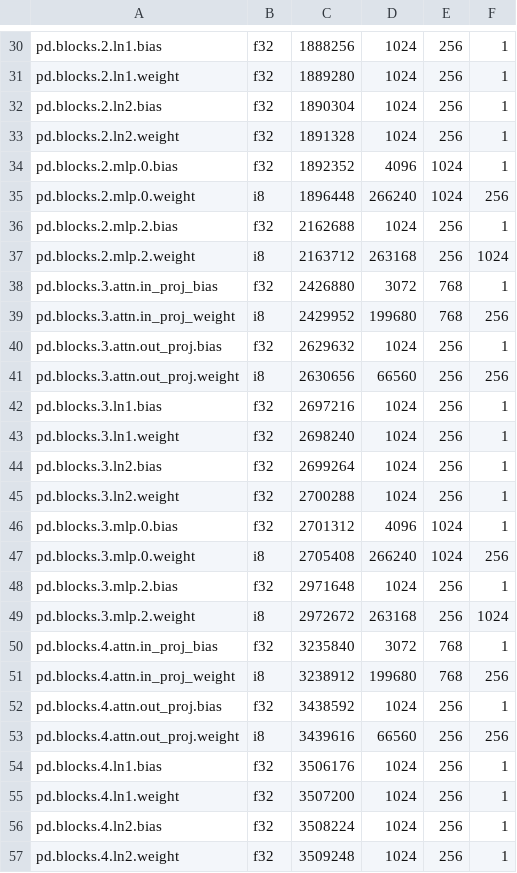
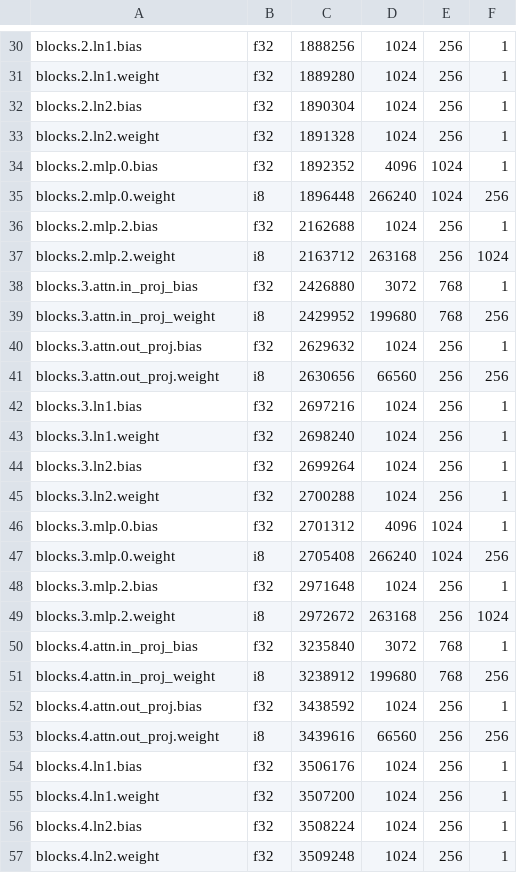
Before and after one commit to gary23w/neuron-db, a TSV file: rust/neuron-core/model/manifest.tsv, drawn as a sheet; only a part is shown, gaps mark what is left out; the diff covers the shown part only; the diff names each change by its address in the sheet, - before the commit and + after, or states it on an @@ line.

```diff
--- a/rust/neuron-core/model/manifest.tsv
+++ b/rust/neuron-core/model/manifest.tsv
-A30: pd.blocks.2.ln1.bias
+A30: blocks.2.ln1.bias
-A31: pd.blocks.2.ln1.weight
+A31: blocks.2.ln1.weight
-A32: pd.blocks.2.ln2.bias
+A32: blocks.2.ln2.bias
-A33: pd.blocks.2.ln2.weight
+A33: blocks.2.ln2.weight
-A34: pd.blocks.2.mlp.0.bias
+A34: blocks.2.mlp.0.bias
-A35: pd.blocks.2.mlp.0.weight
+A35: blocks.2.mlp.0.weight
-A36: pd.blocks.2.mlp.2.bias
+A36: blocks.2.mlp.2.bias
-A37: pd.blocks.2.mlp.2.weight
+A37: blocks.2.mlp.2.weight
-A38: pd.blocks.3.attn.in_proj_bias
+A38: blocks.3.attn.in_proj_bias
-A39: pd.blocks.3.attn.in_proj_weight
+A39: blocks.3.attn.in_proj_weight
-A40: pd.blocks.3.attn.out_proj.bias
+A40: blocks.3.attn.out_proj.bias
-A41: pd.blocks.3.attn.out_proj.weight
+A41: blocks.3.attn.out_proj.weight
-A42: pd.blocks.3.ln1.bias
+A42: blocks.3.ln1.bias
-A43: pd.blocks.3.ln1.weight
+A43: blocks.3.ln1.weight
-A44: pd.blocks.3.ln2.bias
+A44: blocks.3.ln2.bias
-A45: pd.blocks.3.ln2.weight
+A45: blocks.3.ln2.weight
-A46: pd.blocks.3.mlp.0.bias
+A46: blocks.3.mlp.0.bias
-A47: pd.blocks.3.mlp.0.weight
+A47: blocks.3.mlp.0.weight
-A48: pd.blocks.3.mlp.2.bias
+A48: blocks.3.mlp.2.bias
-A49: pd.blocks.3.mlp.2.weight
+A49: blocks.3.mlp.2.weight
-A50: pd.blocks.4.attn.in_proj_bias
+A50: blocks.4.attn.in_proj_bias
-A51: pd.blocks.4.attn.in_proj_weight
+A51: blocks.4.attn.in_proj_weight
-A52: pd.blocks.4.attn.out_proj.bias
+A52: blocks.4.attn.out_proj.bias
-A53: pd.blocks.4.attn.out_proj.weight
+A53: blocks.4.attn.out_proj.weight
-A54: pd.blocks.4.ln1.bias
+A54: blocks.4.ln1.bias
-A55: pd.blocks.4.ln1.weight
+A55: blocks.4.ln1.weight
-A56: pd.blocks.4.ln2.bias
+A56: blocks.4.ln2.bias
-A57: pd.blocks.4.ln2.weight
+A57: blocks.4.ln2.weight
```
Also changed, not shown: 77 edited cells elsewhere in this file, 1 other file.
